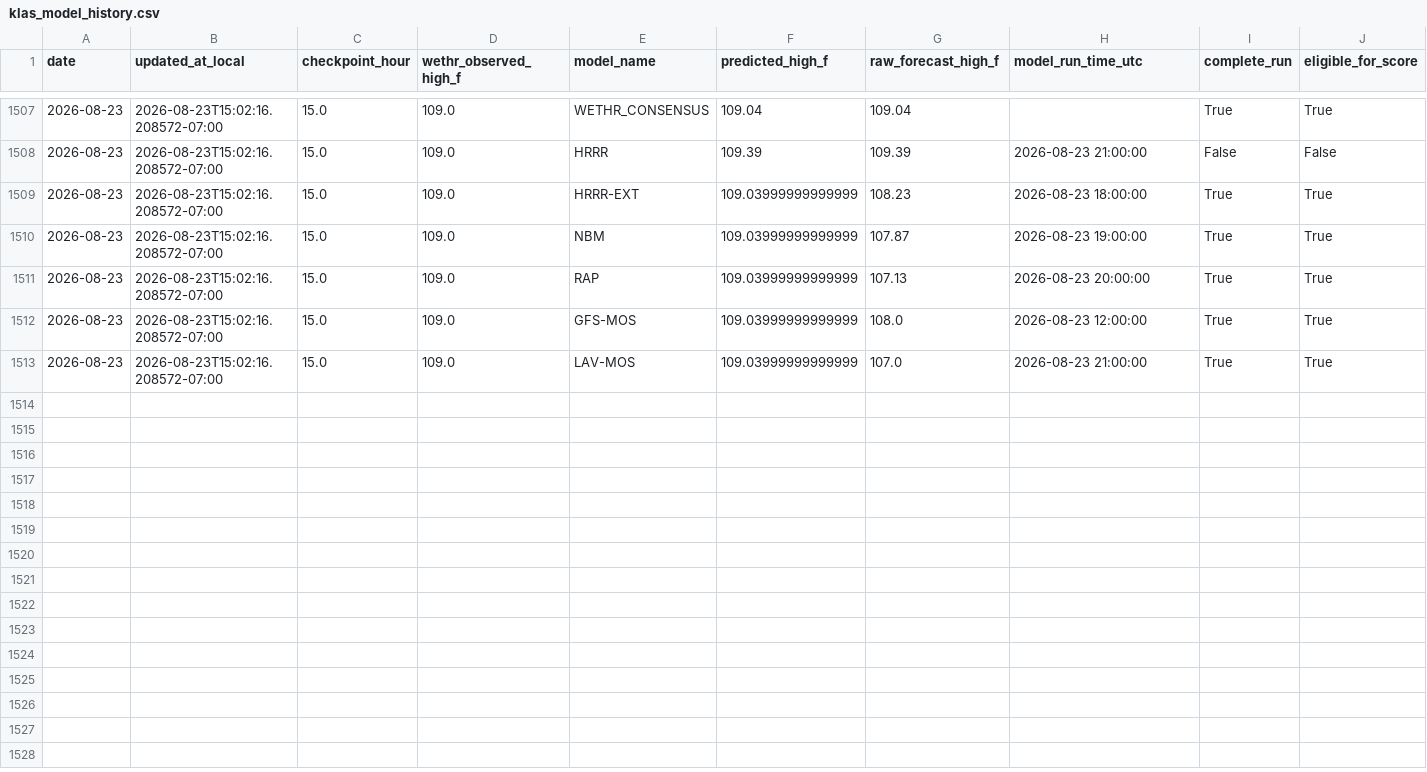
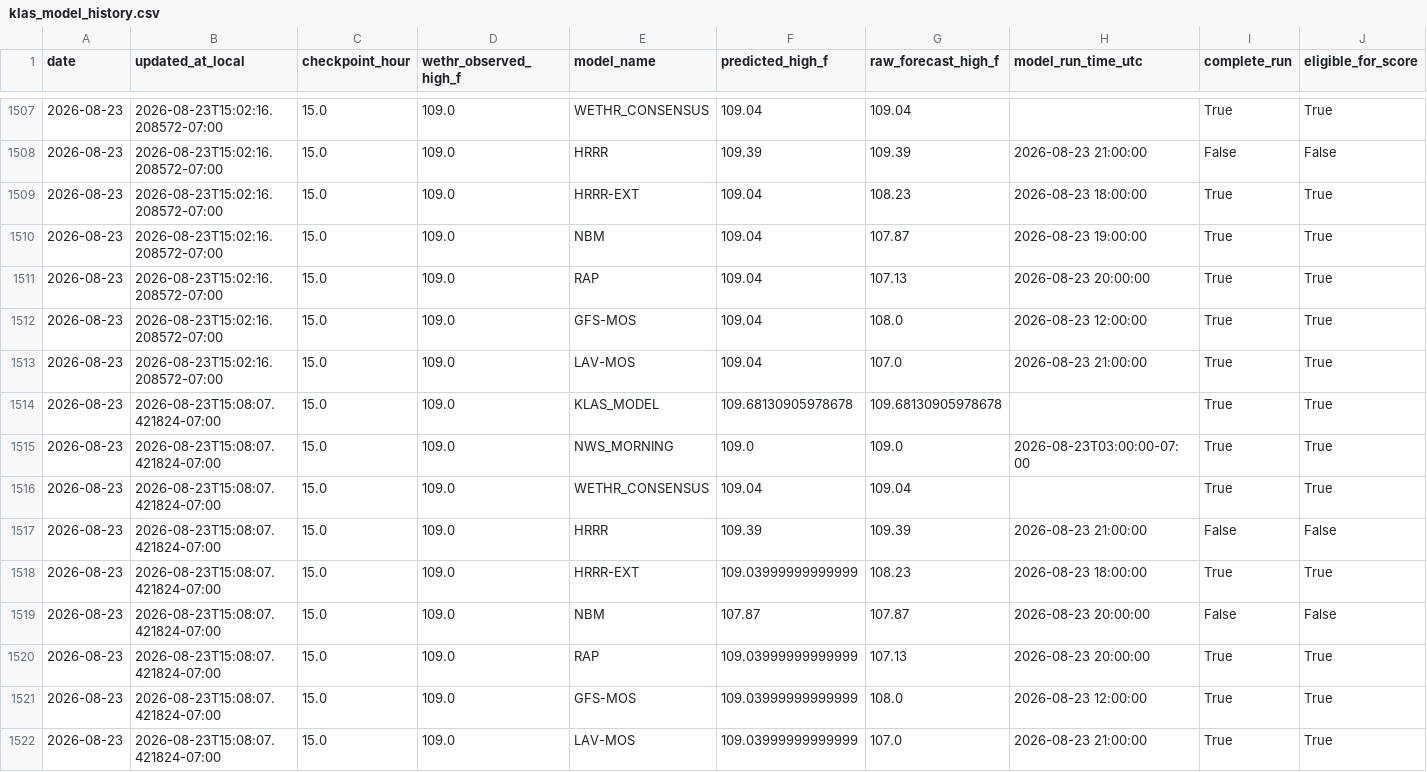
Before and after one commit to capecodbeachgirl/klas-live-model, a CSV file: data/live/klas_model_history.csv, drawn as a sheet; only a part is shown, gaps mark what is left out; addresses are those after the commit; rows hold the shown columns only; the diff names each change by its address in the sheet, - before the commit and + after, or states it on an @@ line.

```diff
--- a/data/live/klas_model_history.csv
+++ b/data/live/klas_model_history.csv
-F1509:F1510 (predicted_high_f): 109.03999999999999
+F1509:F1510 (predicted_high_f): 109.04
+row 1511: 2026-08-23 | 2026-08-23T15:02:16.208572-07:00 | 15.0 | 109.0 | RAP | 109.04 | 107.13 | 2026-08-23 20:00:00 | True | True
+row 1512: 2026-08-23 | 2026-08-23T15:02:16.208572-07:00 | 15.0 | 109.0 | GFS-MOS | 109.04 | 108.0 | 2026-08-23 12:00:00 | True | True
+row 1513: 2026-08-23 | 2026-08-23T15:02:16.208572-07:00 | 15.0 | 109.0 | LAV-MOS | 109.04 | 107.0 | 2026-08-23 21:00:00 | True | True
+row 1514: 2026-08-23 | 2026-08-23T15:08:07.421824-07:00 | 15.0 | 109.0 | KLAS_MODEL | 109.68130905978678 | 109.68130905978678 |  | True | True
+row 1515: 2026-08-23 | 2026-08-23T15:08:07.421824-07:00 | 15.0 | 109.0 | NWS_MORNING | 109.0 | 109.0 | 2026-08-23T03:00:00-07:00 | True | True
+row 1516: 2026-08-23 | 2026-08-23T15:08:07.421824-07:00 | 15.0 | 109.0 | WETHR_CONSENSUS | 109.04 | 109.04 |  | True | True
+row 1517: 2026-08-23 | 2026-08-23T15:08:07.421824-07:00 | 15.0 | 109.0 | HRRR | 109.39 | 109.39 | 2026-08-23 21:00:00 | False | False
+row 1518: 2026-08-23 | 2026-08-23T15:08:07.421824-07:00 | 15.0 | 109.0 | HRRR-EXT | 109.03999999999999 | 108.23 | 2026-08-23 18:00:00 | True | True
+row 1519: 2026-08-23 | 2026-08-23T15:08:07.421824-07:00 | 15.0 | 109.0 | NBM | 107.87 | 107.87 | 2026-08-23 20:00:00 | False | False
-B1520:B1522 (updated_at_local): 2026-08-23T15:02:16.208572-07:00
+B1520:B1522 (updated_at_local): 2026-08-23T15:08:07.421824-07:00
```
Also changed, not shown: data/live/klas_live_history.csv, 2 other files.
